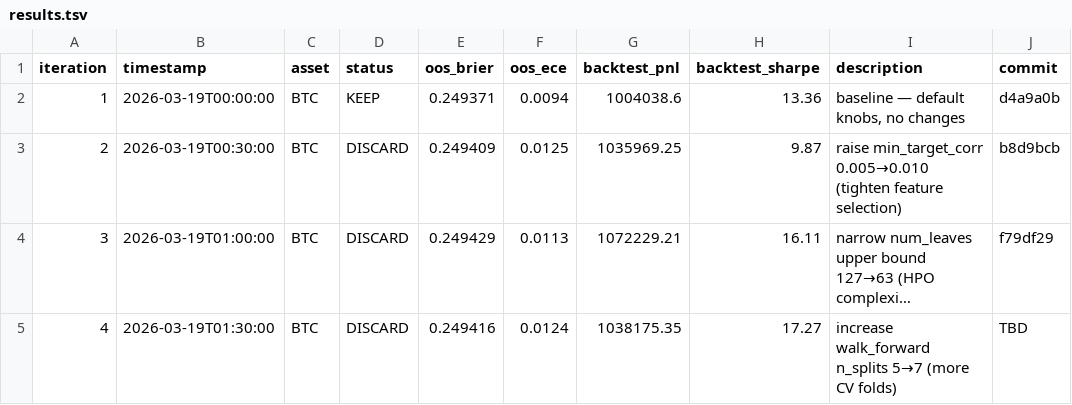
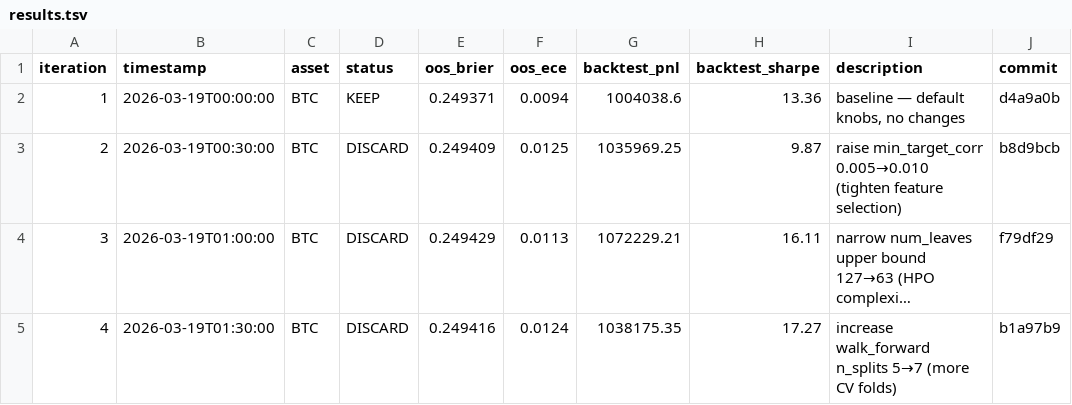
Before and after one commit to mantotan/quant-modelling, a TSV file: autoresearch/results.tsv, drawn as a sheet; long unchanged cells end in …; the diff names each change by its address in the sheet, - before the commit and + after, or states it on an @@ line.

Commit message:
autoresearch: fix commit hash in results.tsv row 4

```diff
--- a/autoresearch/results.tsv
+++ b/autoresearch/results.tsv
-J5 (commit): TBD
+J5 (commit): b1a97b9
```
